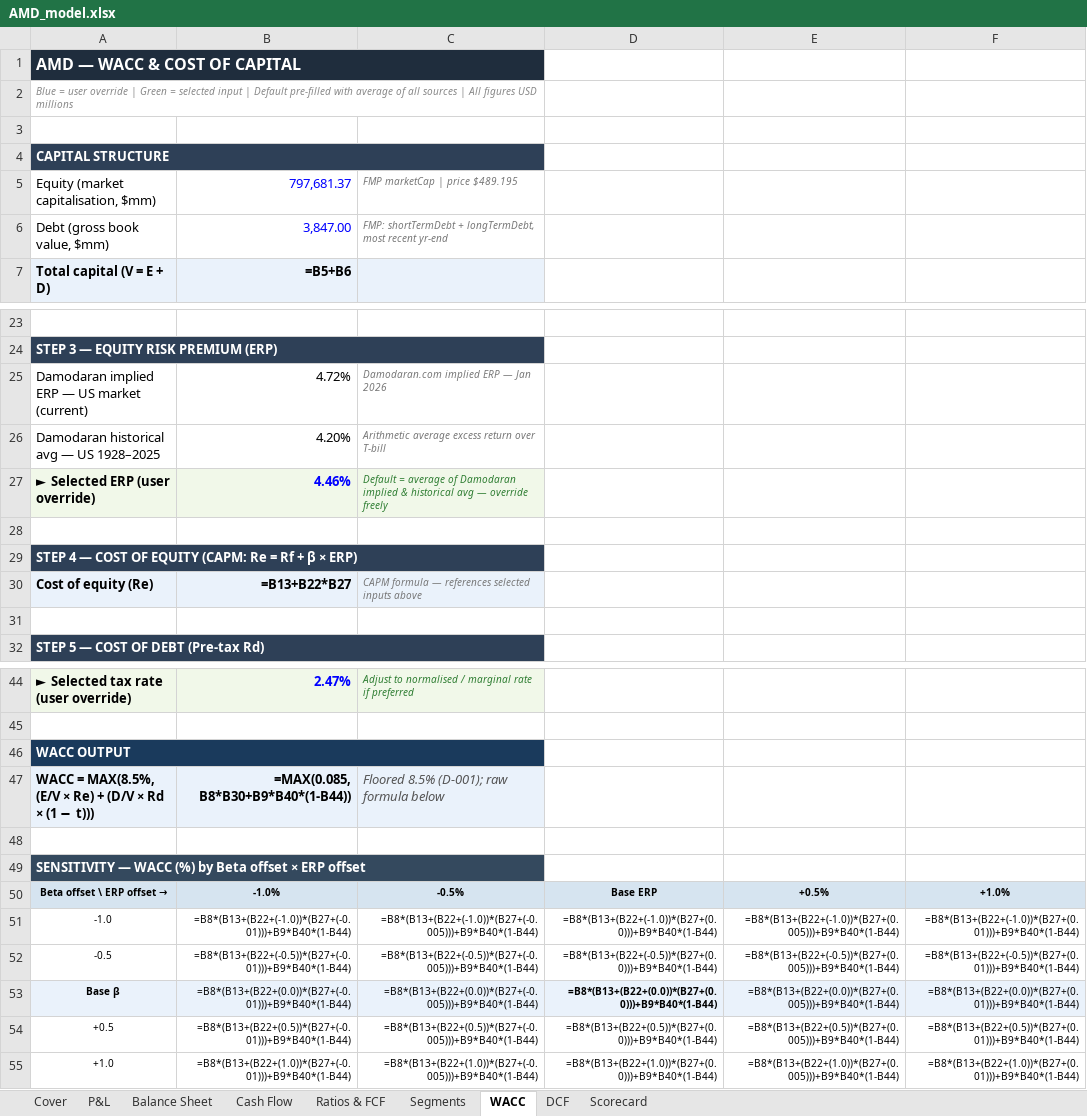
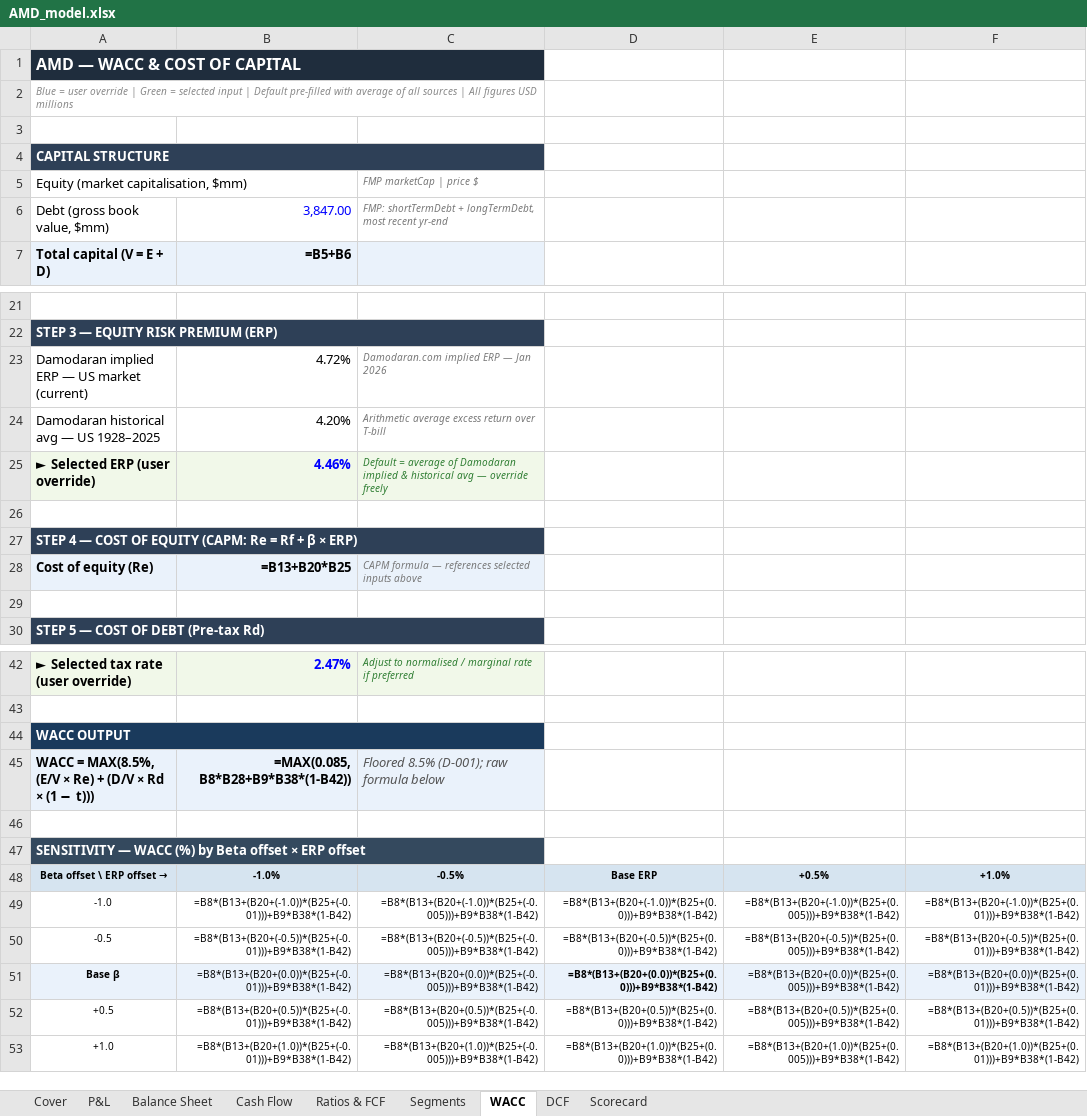
Before and after one commit to jaysang2908/Investment-Automation, an Excel workbook: static/excel/AMD_model.xlsx, sheet WACC, drawn as a sheet; only a part is shown, gaps mark what is left out; values as stored, in another font and other column widths than the file's, no borders; formulas without a stored value are shown as written; addresses are those after the commit; the diff covers the shown part only; the diff names each change by its address in the sheet, - before the commit and + after, or states it on an @@ line.

```diff
--- a/static/excel/AMD_model.xlsx (sheet WACC)
+++ b/static/excel/AMD_model.xlsx (sheet WACC)
-B5: 797,681.37
+B5: (empty)
-C5: FMP marketCap | price $489.195
+C5: FMP marketCap | price $
-B28: =B13+B22*B27
+B28: =B13+B20*B25
-B45: =MAX(0.085, B8*B30+B9*B40*(1-B44))
+B45: =MAX(0.085, B8*B28+B9*B38*(1-B42))
-B49: =B8*(B13+(B22+(-1.0))*(B27+(-0.01)))+B9*B40*(1-B44)
+B49: =B8*(B13+(B20+(-1.0))*(B25+(-0.01)))+B9*B38*(1-B42)
-C49: =B8*(B13+(B22+(-1.0))*(B27+(-0.005)))+B9*B40*(1-B44)
+C49: =B8*(B13+(B20+(-1.0))*(B25+(-0.005)))+B9*B38*(1-B42)
-D49: =B8*(B13+(B22+(-1.0))*(B27+(0.0)))+B9*B40*(1-B44)
+D49: =B8*(B13+(B20+(-1.0))*(B25+(0.0)))+B9*B38*(1-B42)
-E49: =B8*(B13+(B22+(-1.0))*(B27+(0.005)))+B9*B40*(1-B44)
+E49: =B8*(B13+(B20+(-1.0))*(B25+(0.005)))+B9*B38*(1-B42)
-F49: =B8*(B13+(B22+(-1.0))*(B27+(0.01)))+B9*B40*(1-B44)
+F49: =B8*(B13+(B20+(-1.0))*(B25+(0.01)))+B9*B38*(1-B42)
-B50: =B8*(B13+(B22+(-0.5))*(B27+(-0.01)))+B9*B40*(1-B44)
+B50: =B8*(B13+(B20+(-0.5))*(B25+(-0.01)))+B9*B38*(1-B42)
-C50: =B8*(B13+(B22+(-0.5))*(B27+(-0.005)))+B9*B40*(1-B44)
+C50: =B8*(B13+(B20+(-0.5))*(B25+(-0.005)))+B9*B38*(1-B42)
-D50: =B8*(B13+(B22+(-0.5))*(B27+(0.0)))+B9*B40*(1-B44)
+D50: =B8*(B13+(B20+(-0.5))*(B25+(0.0)))+B9*B38*(1-B42)
-E50: =B8*(B13+(B22+(-0.5))*(B27+(0.005)))+B9*B40*(1-B44)
+E50: =B8*(B13+(B20+(-0.5))*(B25+(0.005)))+B9*B38*(1-B42)
-F50: =B8*(B13+(B22+(-0.5))*(B27+(0.01)))+B9*B40*(1-B44)
+F50: =B8*(B13+(B20+(-0.5))*(B25+(0.01)))+B9*B38*(1-B42)
-B51: =B8*(B13+(B22+(0.0))*(B27+(-0.01)))+B9*B40*(1-B44)
+B51: =B8*(B13+(B20+(0.0))*(B25+(-0.01)))+B9*B38*(1-B42)
-C51: =B8*(B13+(B22+(0.0))*(B27+(-0.005)))+B9*B40*(1-B44)
+C51: =B8*(B13+(B20+(0.0))*(B25+(-0.005)))+B9*B38*(1-B42)
-D51: =B8*(B13+(B22+(0.0))*(B27+(0.0)))+B9*B40*(1-B44)
+D51: =B8*(B13+(B20+(0.0))*(B25+(0.0)))+B9*B38*(1-B42)
-E51: =B8*(B13+(B22+(0.0))*(B27+(0.005)))+B9*B40*(1-B44)
+E51: =B8*(B13+(B20+(0.0))*(B25+(0.005)))+B9*B38*(1-B42)
-F51: =B8*(B13+(B22+(0.0))*(B27+(0.01)))+B9*B40*(1-B44)
+F51: =B8*(B13+(B20+(0.0))*(B25+(0.01)))+B9*B38*(1-B42)
-B52: =B8*(B13+(B22+(0.5))*(B27+(-0.01)))+B9*B40*(1-B44)
+B52: =B8*(B13+(B20+(0.5))*(B25+(-0.01)))+B9*B38*(1-B42)
-C52: =B8*(B13+(B22+(0.5))*(B27+(-0.005)))+B9*B40*(1-B44)
+C52: =B8*(B13+(B20+(0.5))*(B25+(-0.005)))+B9*B38*(1-B42)
-D52: =B8*(B13+(B22+(0.5))*(B27+(0.0)))+B9*B40*(1-B44)
+D52: =B8*(B13+(B20+(0.5))*(B25+(0.0)))+B9*B38*(1-B42)
-E52: =B8*(B13+(B22+(0.5))*(B27+(0.005)))+B9*B40*(1-B44)
+E52: =B8*(B13+(B20+(0.5))*(B25+(0.005)))+B9*B38*(1-B42)
-F52: =B8*(B13+(B22+(0.5))*(B27+(0.01)))+B9*B40*(1-B44)
+F52: =B8*(B13+(B20+(0.5))*(B25+(0.01)))+B9*B38*(1-B42)
-B53: =B8*(B13+(B22+(1.0))*(B27+(-0.01)))+B9*B40*(1-B44)
+B53: =B8*(B13+(B20+(1.0))*(B25+(-0.01)))+B9*B38*(1-B42)
-C53: =B8*(B13+(B22+(1.0))*(B27+(-0.005)))+B9*B40*(1-B44)
+C53: =B8*(B13+(B20+(1.0))*(B25+(-0.005)))+B9*B38*(1-B42)
-D53: =B8*(B13+(B22+(1.0))*(B27+(0.0)))+B9*B40*(1-B44)
+D53: =B8*(B13+(B20+(1.0))*(B25+(0.0)))+B9*B38*(1-B42)
-E53: =B8*(B13+(B22+(1.0))*(B27+(0.005)))+B9*B40*(1-B44)
+E53: =B8*(B13+(B20+(1.0))*(B25+(0.005)))+B9*B38*(1-B42)
-F53: =B8*(B13+(B22+(1.0))*(B27+(0.01)))+B9*B40*(1-B44)
+F53: =B8*(B13+(B20+(1.0))*(B25+(0.01)))+B9*B38*(1-B42)
```
Also changed, not shown: 2 removed rows and 6 edited cells elsewhere in this sheet, sheet DCF, sheet Scorecard, sheet Segments, static/excel/MSFT_model.xlsx, 6 other files.
